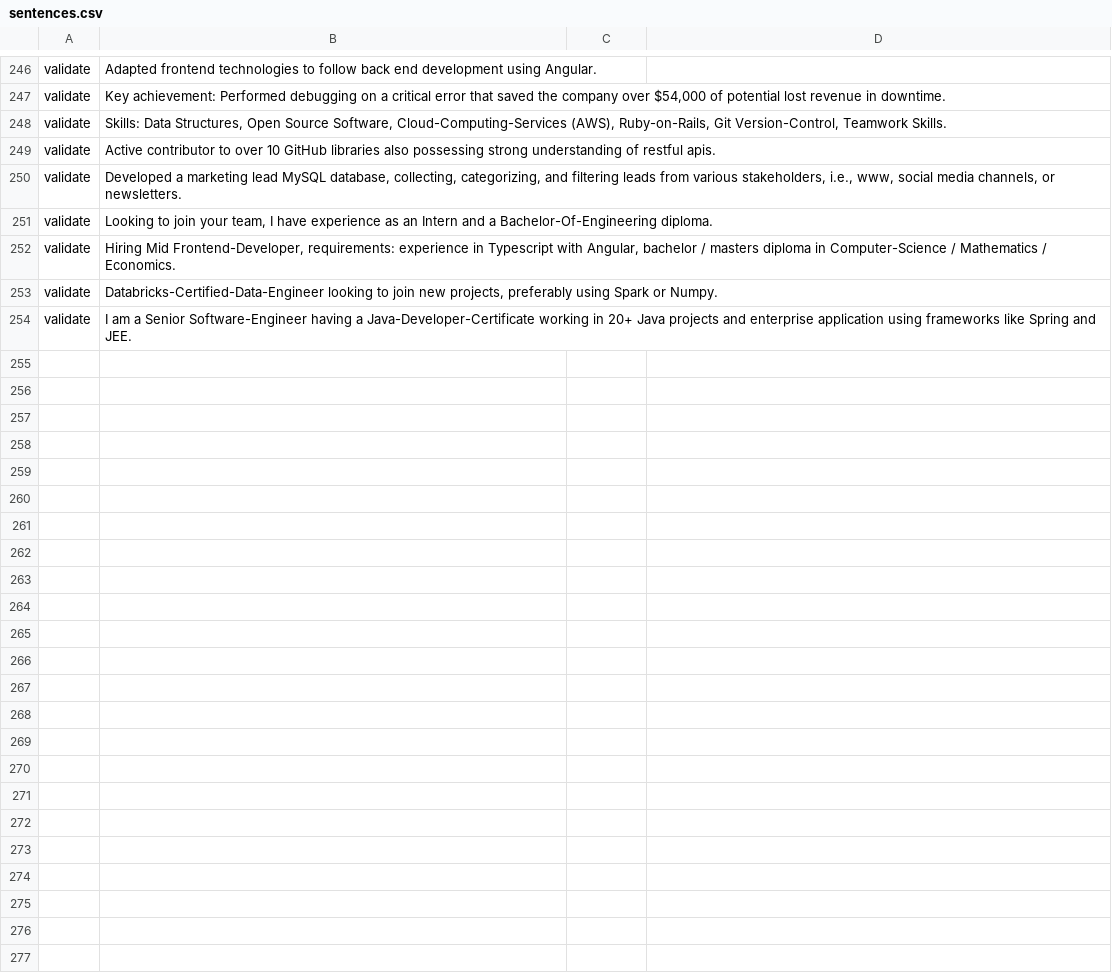
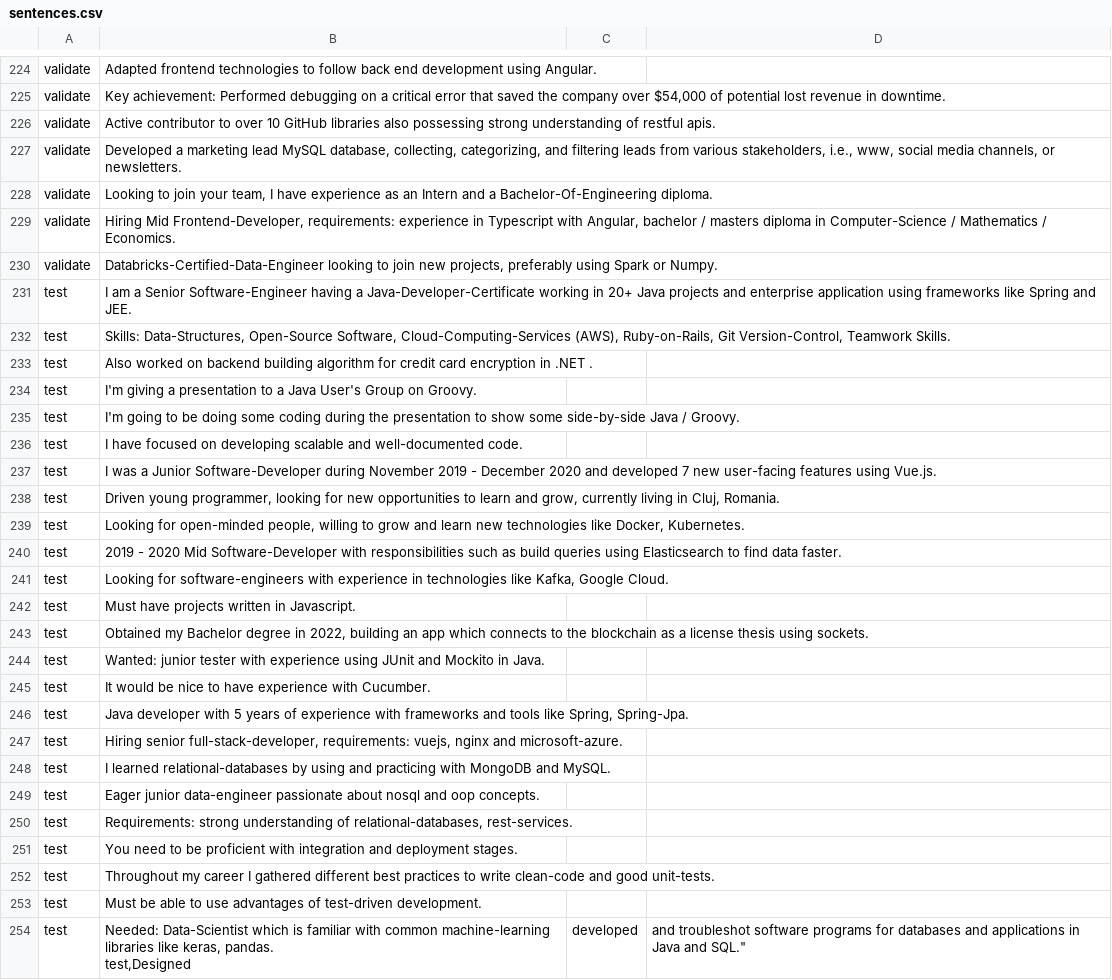
Before and after one commit to hasdarius/NerTrainingDataGenerator, a CSV file: data/sentences.csv, drawn as a sheet; only a part is shown, gaps mark what is left out; the diff covers the shown part only.

```diff
--- a/data/sentences.csv
+++ b/data/sentences.csv
@@ -250,3 +227,2 @@ validate,"Adapted frontend technologies to follow back end development using Ang
 validate,"Key achievement: Performed debugging on a critical error that saved the company over $54,000 of potential lost revenue in downtime."
-validate,"Skills: Data Structures, Open Source Software, Cloud-Computing-Services (AWS), Ruby-on-Rails, Git Version-Control, Teamwork Skills."
 validate,"Active contributor to over 10 GitHub libraries also possessing strong understanding of restful apis."
@@ -256,2 +232,26 @@ validate,"Hiring Mid Frontend-Developer, requirements: experience in Typescript
 validate,"Databricks-Certified-Data-Engineer looking to join new projects, preferably using Spark or Numpy."
-validate,"I am a Senior Software-Engineer having a Java-Developer-Certificate working in 20+ Java projects and enterprise application using frameworks like Spring and JEE."
+test,"I am a Senior Software-Engineer having a Java-Developer-Certificate working in 20+ Java projects and enterprise application using frameworks like Spring and JEE."
+test,"Skills: Data-Structures, Open-Source Software, Cloud-Computing-Services (AWS), Ruby-on-Rails, Git Version-Control, Teamwork Skills."
+test,"Also worked on backend building algorithm for credit card encryption in .NET ."
+test,"I'm giving a presentation to a Java User's Group on Groovy."
+test,"I'm going to be doing some coding during the presentation to show some side-by-side Java / Groovy."
+test,"I have focused on developing scalable and well-documented code."
+test,"I was a Junior Software-Developer during November 2019 - December 2020 and developed 7 new user-facing features using Vue.js."
+test,"Driven young programmer, looking for new opportunities to learn and grow, currently living in Cluj, Romania."
+test,"Looking for open-minded people, willing to grow and learn new technologies like Docker, Kubernetes."
+test,"2019 - 2020 Mid Software-Developer with responsibilities such as build queries using Elasticsearch to find data faster."
+test,"Looking for software-engineers with experience in technologies like Kafka, Google Cloud."
+test,"Must have projects written in Javascript."
+test,"Obtained my Bachelor degree in 2022, building an app which connects to the blockchain as a license thesis using sockets."
+test,"Wanted: junior tester with experience using JUnit and Mockito in Java."
+test,"It would be nice to have experience with Cucumber."
+test,"Java developer with 5 years of experience with frameworks and tools like Spring, Spring-Jpa."
+test,"Hiring senior full-stack-developer, requirements: vuejs, nginx and microsoft-azure."
+test,"I learned relational-databases by using and practicing with MongoDB and MySQL."
+test,"Eager junior data-engineer passionate about nosql and oop concepts."
+test,"Requirements: strong understanding of relational-databases, rest-services."
+test,"You need to be proficient with integration and deployment stages."
+test,"Throughout my career I gathered different best practices to write clean-code and good unit-tests."
+test,"Must be able to use advantages of test-driven development."
+test,"Needed: Data-Scientist which is familiar with common machine-learning libraries like keras, pandas.
+test,"Designed, developed, and troubleshot software programs for databases and applications in Java and SQL."
```
Also changed, not shown: 3 added rows, 25 removed rows and 7 edited cells elsewhere in this file, 1 other file.
